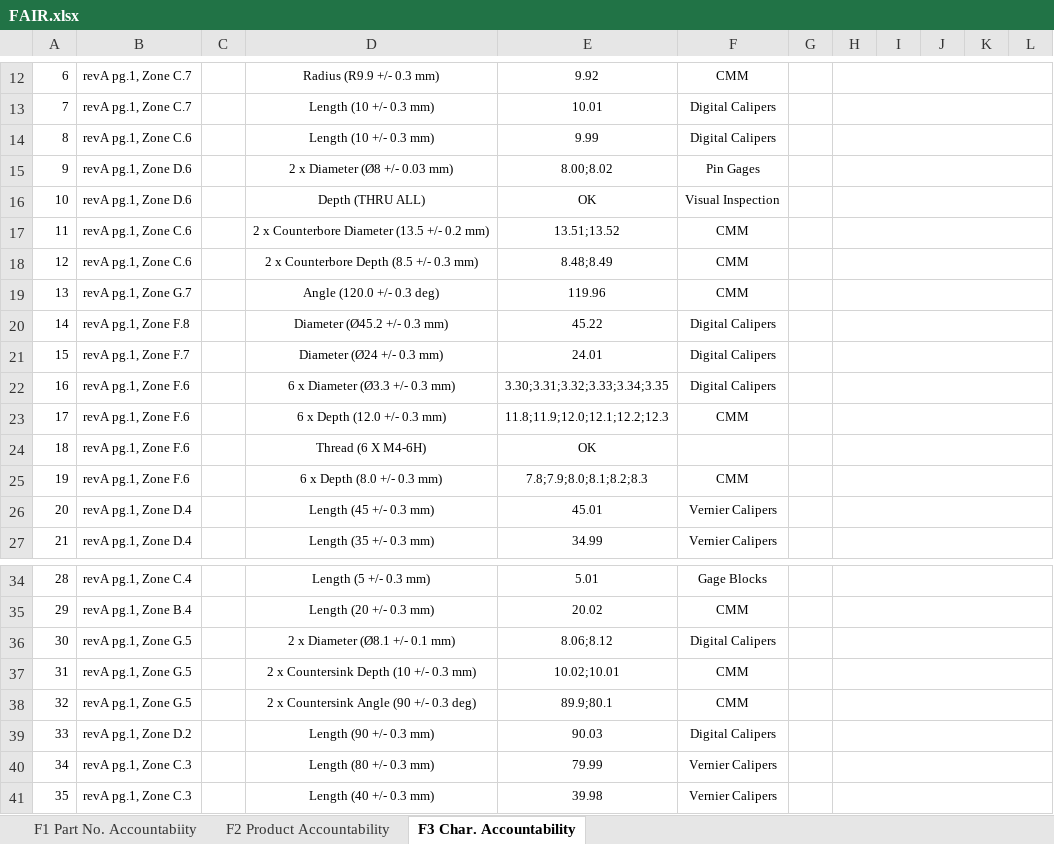
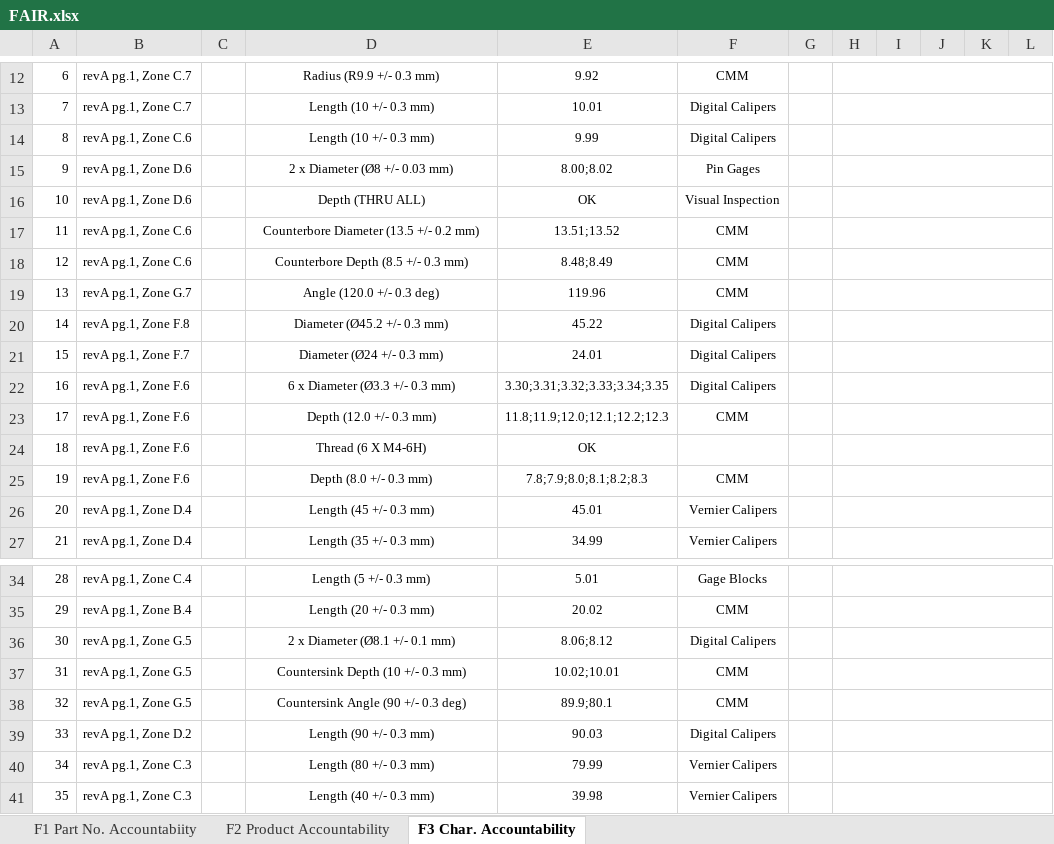
Before and after one commit to NukaW0rld/Revision-Reconciliation, an Excel workbook: assets/part1/FAIR.xlsx, sheet F3 Char. Accountability, drawn as a sheet; only a part is shown, gaps mark what is left out; values as stored, in another font and other column widths than the file's, no borders; the diff names each change by its address in the sheet, - before the commit and + after, or states it on an @@ line.

Commit message:
Modified part 1 FAIR xlsx, added ground truth file for part 1 and part 2

```diff
--- a/assets/part1/FAIR.xlsx (sheet F3 Char. Accountability)
+++ b/assets/part1/FAIR.xlsx (sheet F3 Char. Accountability)
-D17: 2 x Counterbore Diameter (13.5 +/- 0.2 mm)
+D17: Counterbore Diameter (13.5 +/- 0.2 mm)
-D18: 2 x Counterbore Depth (8.5 +/- 0.3 mm)
+D18: Counterbore Depth (8.5 +/- 0.3 mm)
-D23: 6 x Depth (12.0 +/- 0.3 mm)
+D23: Depth (12.0 +/- 0.3 mm)
-D25: 6 x Depth (8.0 +/- 0.3 mm)
+D25: Depth (8.0 +/- 0.3 mm)
-D37: 2 x Countersink Depth (10 +/- 0.3 mm)
+D37: Countersink Depth (10 +/- 0.3 mm)
-D38: 2 x Countersink Angle (90 +/- 0.3 deg)
+D38: Countersink Angle (90 +/- 0.3 deg)
```
Also changed, not shown: 2 other files.
